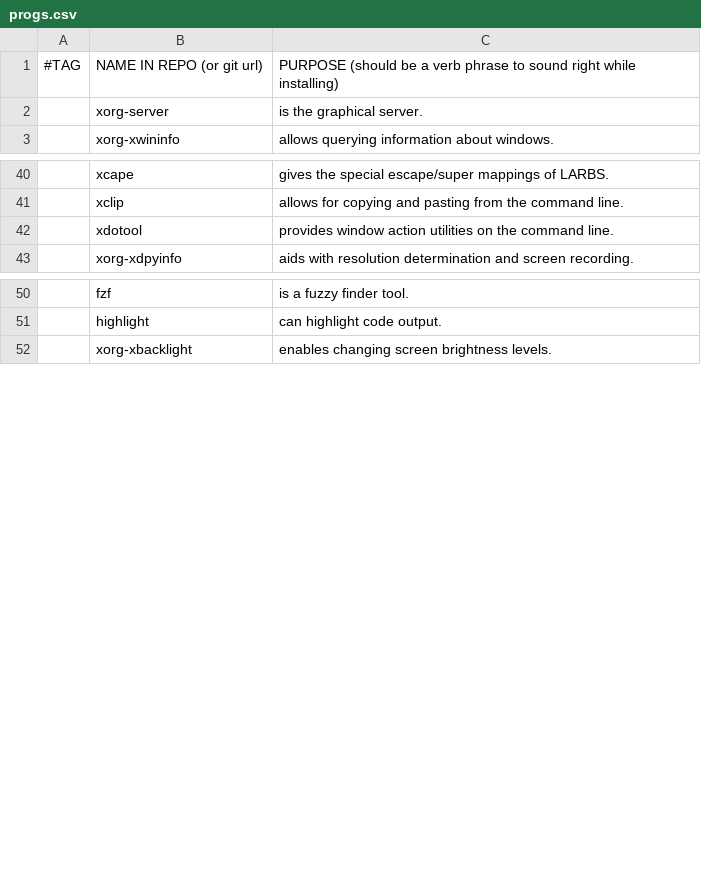
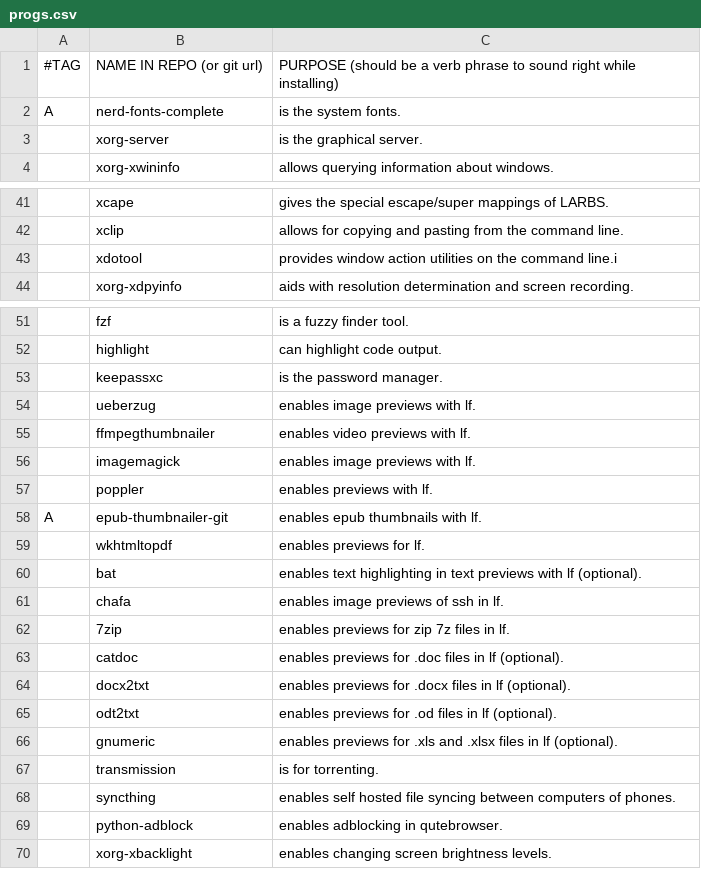
Before and after one commit to johndovern/NARDS, a CSV file: progs.csv, drawn as a sheet; only a part is shown, gaps mark what is left out; addresses are those after the commit; the diff names each change by its address in the sheet, - before the commit and + after, or states it on an @@ line.

Commit message:
Update progs.csv
Added additional packages, mainly for image previews with lf.

```diff
--- a/progs.csv
+++ b/progs.csv
+row 2: A | nerd-fonts-complete | is the system fonts.
-C43: …the command line.
+C43: …the command line.i
+row 53:  | keepassxc | is the password manager.
+row 54:  | ueberzug | enables image previews with lf.
+row 55:  | ffmpegthumbnailer | enables video previews with lf.
+row 56:  | imagemagick | enables image previews with lf.
+row 57:  | poppler | enables previews with lf.
+row 58: A | epub-thumbnailer-git | enables epub thumbnails with lf.
+row 59:  | wkhtmltopdf | enables previews for lf.
+row 60:  | bat | enables text highlighting in text previews with lf (optional).
+row 61:  | chafa | enables image previews of ssh in lf.
+row 62:  | 7zip | enables previews for zip 7z files in lf.
+row 63:  | catdoc | enables previews for .doc files in lf (optional).
+row 64:  | docx2txt | enables previews for .docx files in lf (optional).
+row 65:  | odt2txt | enables previews for .od files in lf (optional).
+row 66:  | gnumeric | enables previews for .xls and .xlsx files in lf (optional).
+row 67:  | transmission | is for torrenting.
+row 68:  | syncthing | enables self hosted file syncing between computers of phones.
+row 69:  | python-adblock | enables adblocking in qutebrowser.
```
